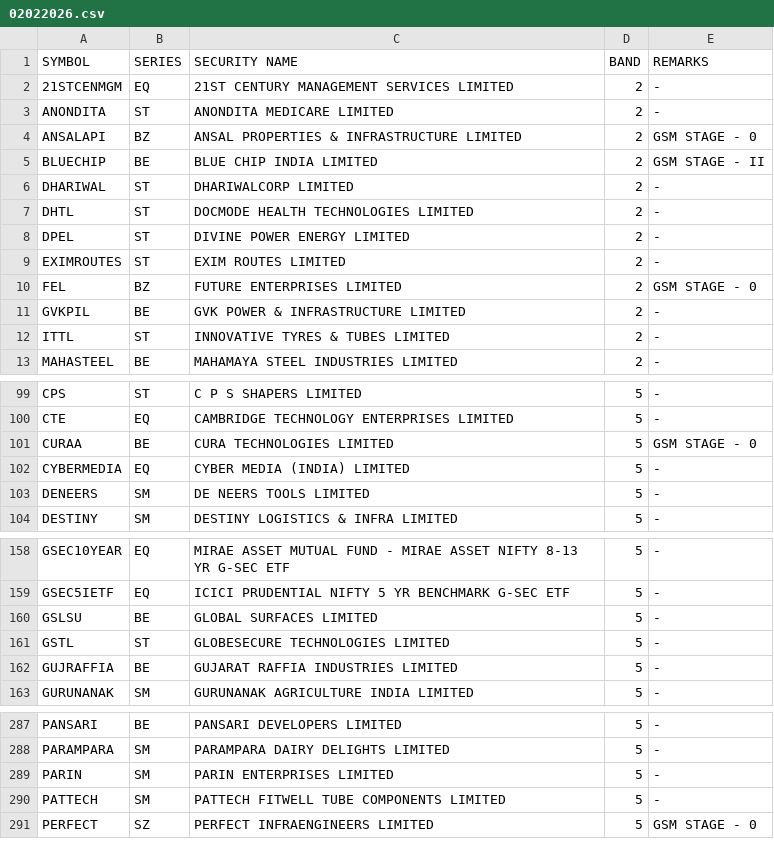
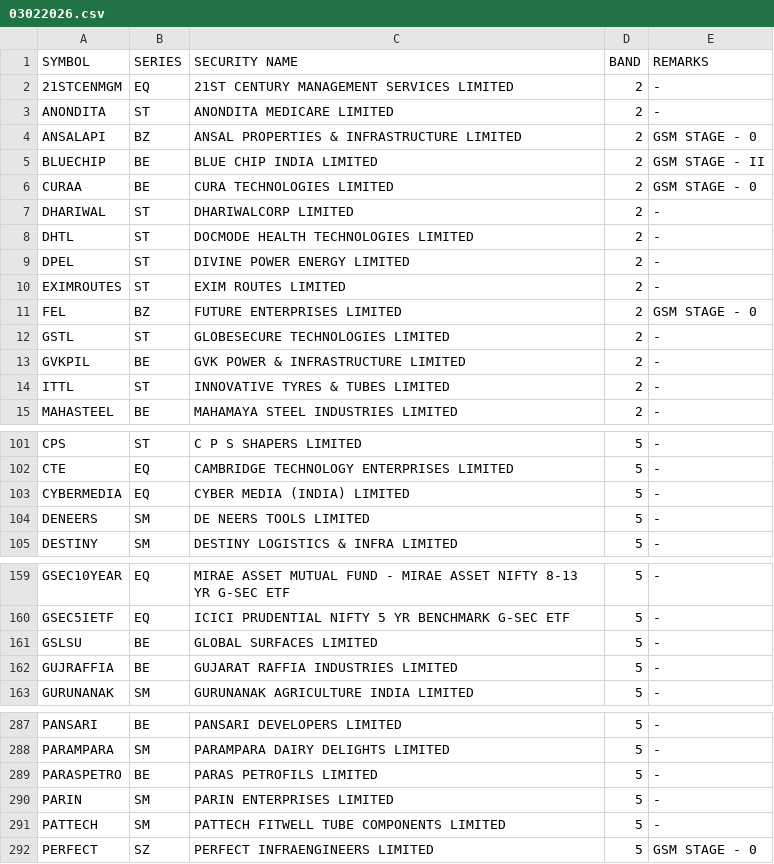
Before and after one commit to Anny26022/price_band, a CSV file: 03022026.csv (was 02022026.csv), drawn as a sheet; only a part is shown, gaps mark what is left out; the diff covers the shown part only.

```diff
--- a/02022026.csv
+++ b/03022026.csv
@@ -5,2 +5,3 @@ ANSALAPI,BZ,ANSAL PROPERTIES & INFRASTRUCTURE LIMITED,2,GSM STAGE - 0
 BLUECHIP,BE,BLUE CHIP INDIA LIMITED,2,GSM STAGE - II
+CURAA,BE,CURA TECHNOLOGIES LIMITED,2,GSM STAGE - 0
 DHARIWAL,ST,DHARIWALCORP LIMITED,2,-
@@ -10,2 +11,3 @@ EXIMROUTES,ST,EXIM ROUTES LIMITED,2,-
 FEL,BZ,FUTURE ENTERPRISES LIMITED,2,GSM STAGE - 0
+GSTL,ST,GLOBESECURE TECHNOLOGIES LIMITED,2,-
 GVKPIL,BE,GVK POWER & INFRASTRUCTURE LIMITED,2,-
@@ -100,3 +102,2 @@ CPS,ST,C P S SHAPERS LIMITED,5,-
 CTE,EQ,CAMBRIDGE TECHNOLOGY ENTERPRISES LIMITED,5,-
-CURAA,BE,CURA TECHNOLOGIES LIMITED,5,GSM STAGE - 0
 CYBERMEDIA,EQ,CYBER MEDIA (INDIA) LIMITED,5,-
@@ -160,3 +161,2 @@ GSEC5IETF,EQ,ICICI PRUDENTIAL NIFTY 5 YR BENCHMARK G-SEC ETF,5,-
 GSLSU,BE,GLOBAL SURFACES LIMITED,5,-
-GSTL,ST,GLOBESECURE TECHNOLOGIES LIMITED,5,-
 GUJRAFFIA,BE,GUJARAT RAFFIA INDUSTRIES LIMITED,5,-
@@ -288,2 +288,3 @@ PANSARI,BE,PANSARI DEVELOPERS LIMITED,5,-
 PARAMPARA,SM,PARAMPARA DAIRY DELIGHTS LIMITED,5,-
+PARASPETRO,BE,PARAS PETROFILS LIMITED,5,-
 PARIN,SM,PARIN ENTERPRISES LIMITED,5,-
```
Also changed, not shown: 1 added row and 2 removed rows elsewhere in this file.
